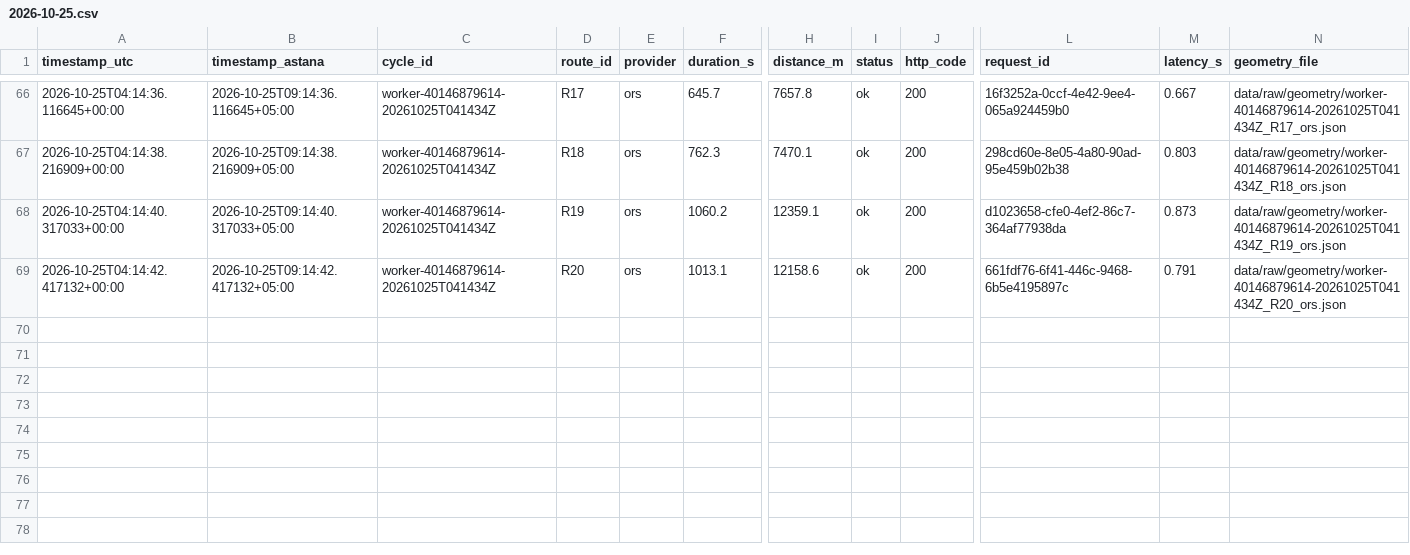
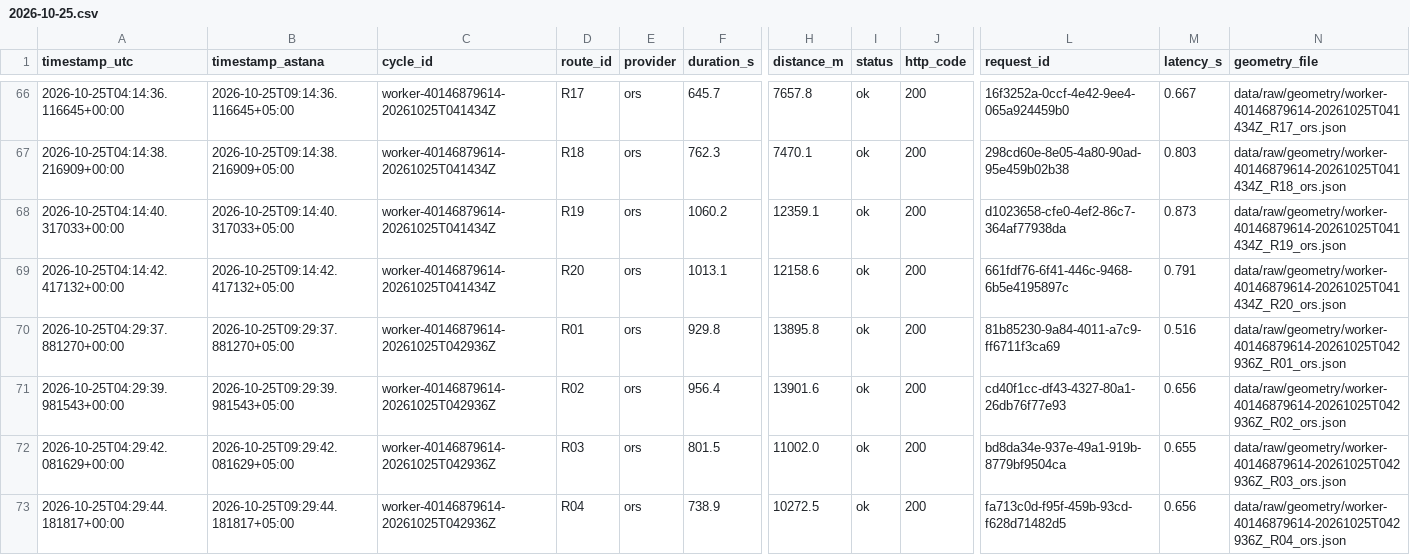
Before and after one commit to SuperFlyTK/rmt-a3-travel-time-astana, a CSV file: data/raw/2026-10-25.csv, drawn as a sheet; only a part is shown, gaps mark what is left out; rows hold the shown columns only; the diff names each change by its address in the sheet, - before the commit and + after, or states it on an @@ line.

```diff
--- a/data/raw/2026-10-25.csv
+++ b/data/raw/2026-10-25.csv
+row 70: 2026-10-25T04:29:37.881270+00:00 | 2026-10-25T09:29:37.881270+05:00 | worker-40146879614-20261025T042936Z | R01 | ors | 929.8 | 13895.8 | ok | 200 | 81b85230-9a84-4011-a7c9-ff6711f3ca69 | 0.516 | data/raw/geometry/worker-40146879614-20261025T042936Z_R01_ors.json
+row 71: 2026-10-25T04:29:39.981543+00:00 | 2026-10-25T09:29:39.981543+05:00 | worker-40146879614-20261025T042936Z | R02 | ors | 956.4 | 13901.6 | ok | 200 | cd40f1cc-df43-4327-80a1-26db76f77e93 | 0.656 | data/raw/geometry/worker-40146879614-20261025T042936Z_R02_ors.json
+row 72: 2026-10-25T04:29:42.081629+00:00 | 2026-10-25T09:29:42.081629+05:00 | worker-40146879614-20261025T042936Z | R03 | ors | 801.5 | 11002.0 | ok | 200 | bd8da34e-937e-49a1-919b-8779bf9504ca | 0.655 | data/raw/geometry/worker-40146879614-20261025T042936Z_R03_ors.json
+row 73: 2026-10-25T04:29:44.181817+00:00 | 2026-10-25T09:29:44.181817+05:00 | worker-40146879614-20261025T042936Z | R04 | ors | 738.9 | 10272.5 | ok | 200 | fa713c0d-f95f-459b-93cd-f628d71482d5 | 0.656 | data/raw/geometry/worker-40146879614-20261025T042936Z_R04_ors.json
```
Also changed, not shown: 10 other files.
